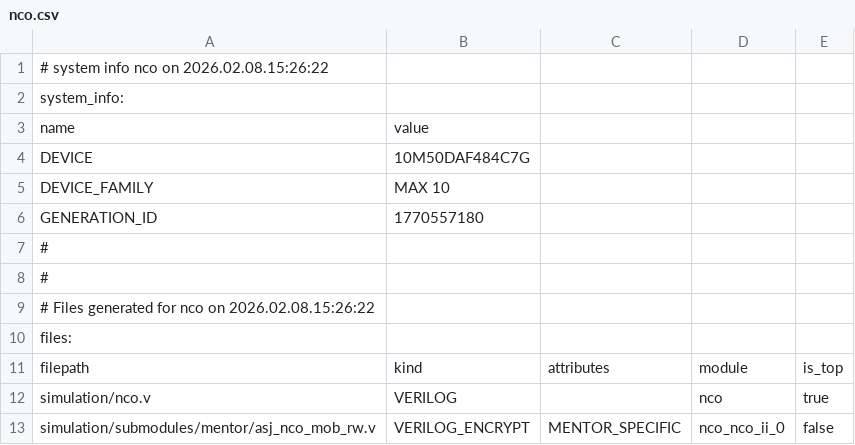
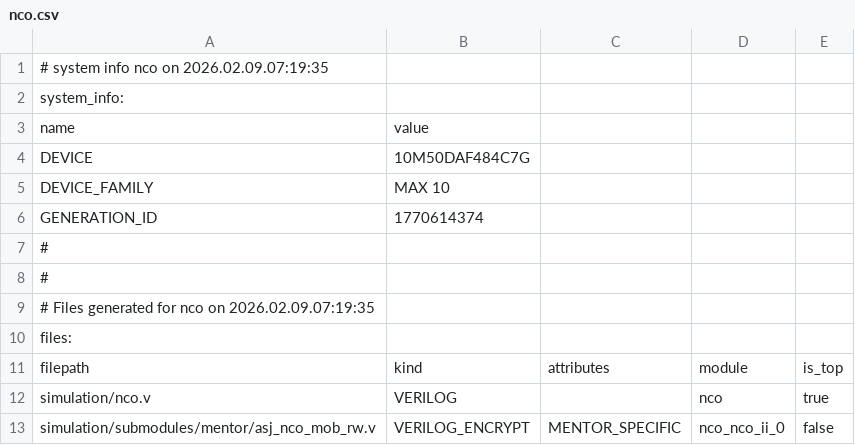
Before and after one commit to CeSiumUA/hardware_fft, a CSV file: nco/nco.csv, drawn as a sheet; only a part is shown.

```diff
--- a/nco/nco.csv
+++ b/nco/nco.csv
@@ -1,2 +1,2 @@
-# system info nco on 2026.02.08.15:26:22
+# system info nco on 2026.02.09.07:19:35
 system_info:
@@ -5,6 +5,6 @@ DEVICE,10M50DAF484C7G
 DEVICE_FAMILY,MAX 10
-GENERATION_ID,1770557180
+GENERATION_ID,1770614374
 #
 #
-# Files generated for nco on 2026.02.08.15:26:22
+# Files generated for nco on 2026.02.09.07:19:35
 files:
```
Also changed, not shown: 11 other files.
